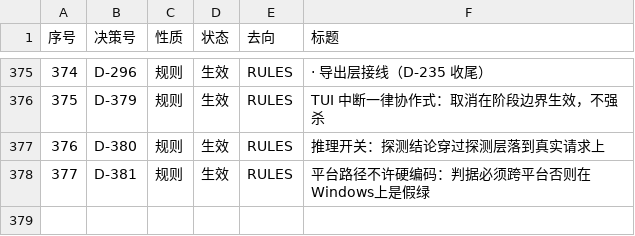
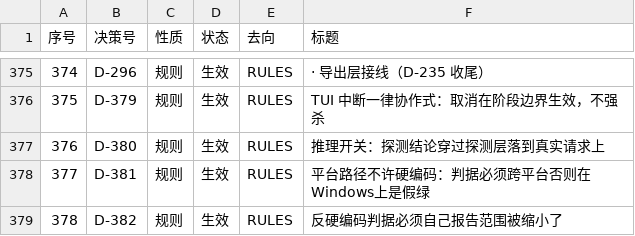
Before and after one commit to SuiJQ/gov-document-harness, a TSV file: docs/decision_classification.tsv, drawn as a sheet; only a part is shown, gaps mark what is left out; the diff names each change by its address in the sheet, - before the commit and + after, or states it on an @@ line.

```diff
--- a/docs/decision_classification.tsv
+++ b/docs/decision_classification.tsv
+row 379: 378 | D-382 | 规则 | 生效 | RULES | 反硬编码判据必须自己报告范围被缩小了
```
Also changed, not shown: 4 other files.
